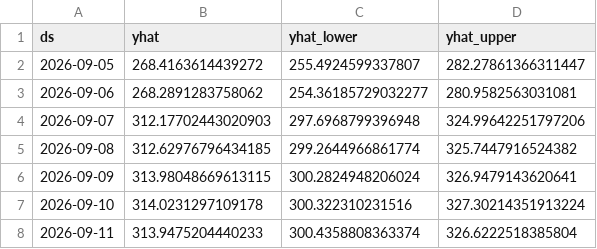
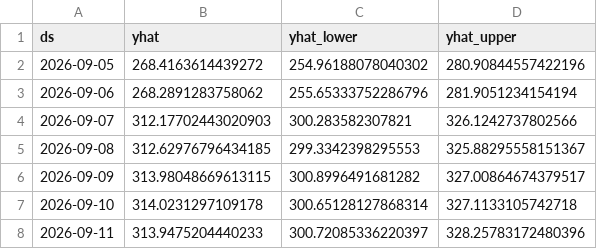
Before and after one commit to SaurabhKumar2203/market_sentiment_engine, a CSV file: data/latest_predictions.csv, drawn as a sheet.

```diff
--- a/data/latest_predictions.csv
+++ b/data/latest_predictions.csv
@@ -1,8 +1,8 @@
 ds,yhat,yhat_lower,yhat_upper
-2026-09-05,268.4163614439272,255.4924599337807,282.27861366311447
-2026-09-06,268.2891283758062,254.36185729032277,280.9582563031081
-2026-09-07,312.17702443020903,297.6968799396948,324.99642251797206
-2026-09-08,312.62976796434185,299.2644966861774,325.7447916524382
-2026-09-09,313.98048669613115,300.2824948206024,326.9479143620641
-2026-09-10,314.0231297109178,300.322310231516,327.30214351913224
-2026-09-11,313.9475204440233,300.4358808363374,326.6222518385804
+2026-09-05,268.4163614439272,254.96188078040302,280.90844557422196
+2026-09-06,268.2891283758062,255.65333752286796,281.9051234154194
+2026-09-07,312.17702443020903,300.283582307821,326.1242737802566
+2026-09-08,312.62976796434185,299.3342398295553,325.88295558151367
+2026-09-09,313.98048669613115,300.8996491681282,327.00864674379517
+2026-09-10,314.0231297109178,300.65128127868314,327.1133105742718
+2026-09-11,313.9475204440233,300.72085336220397,328.25783172480396
```
